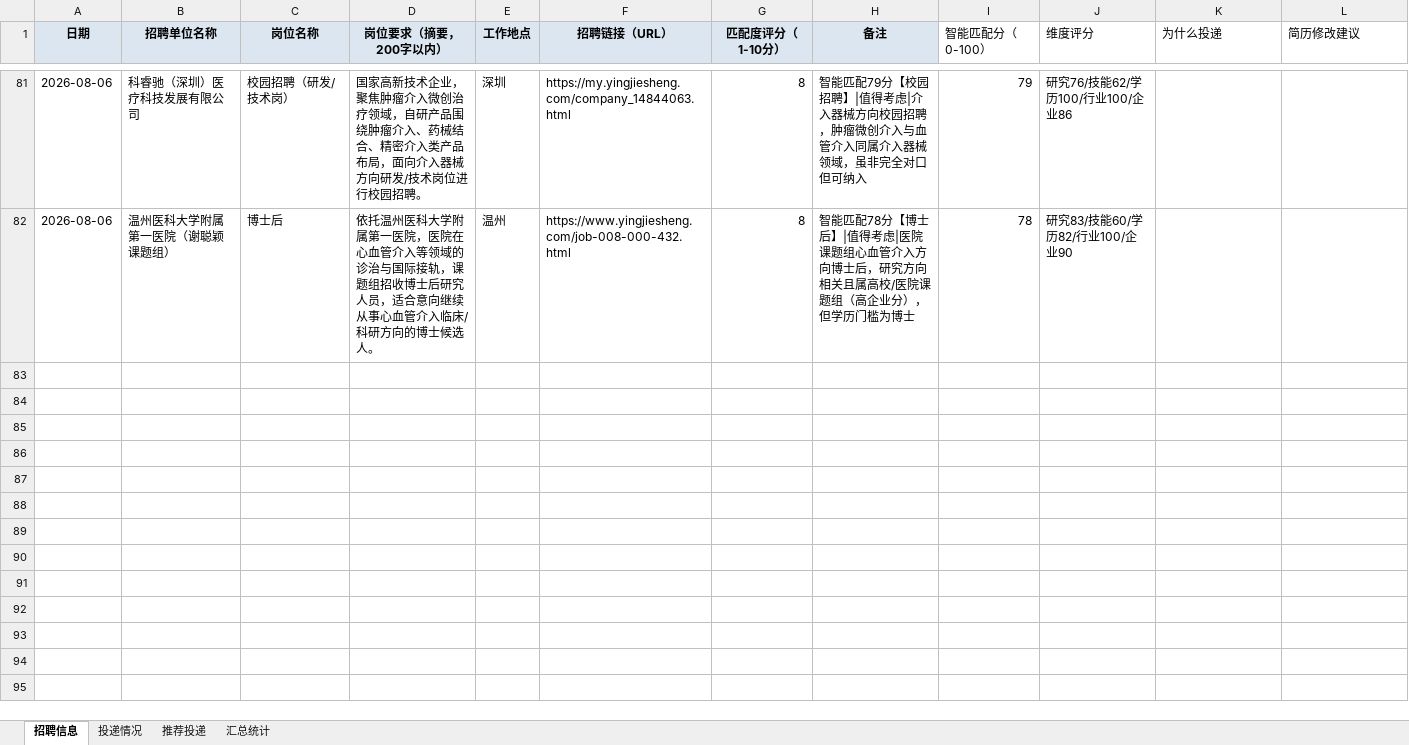
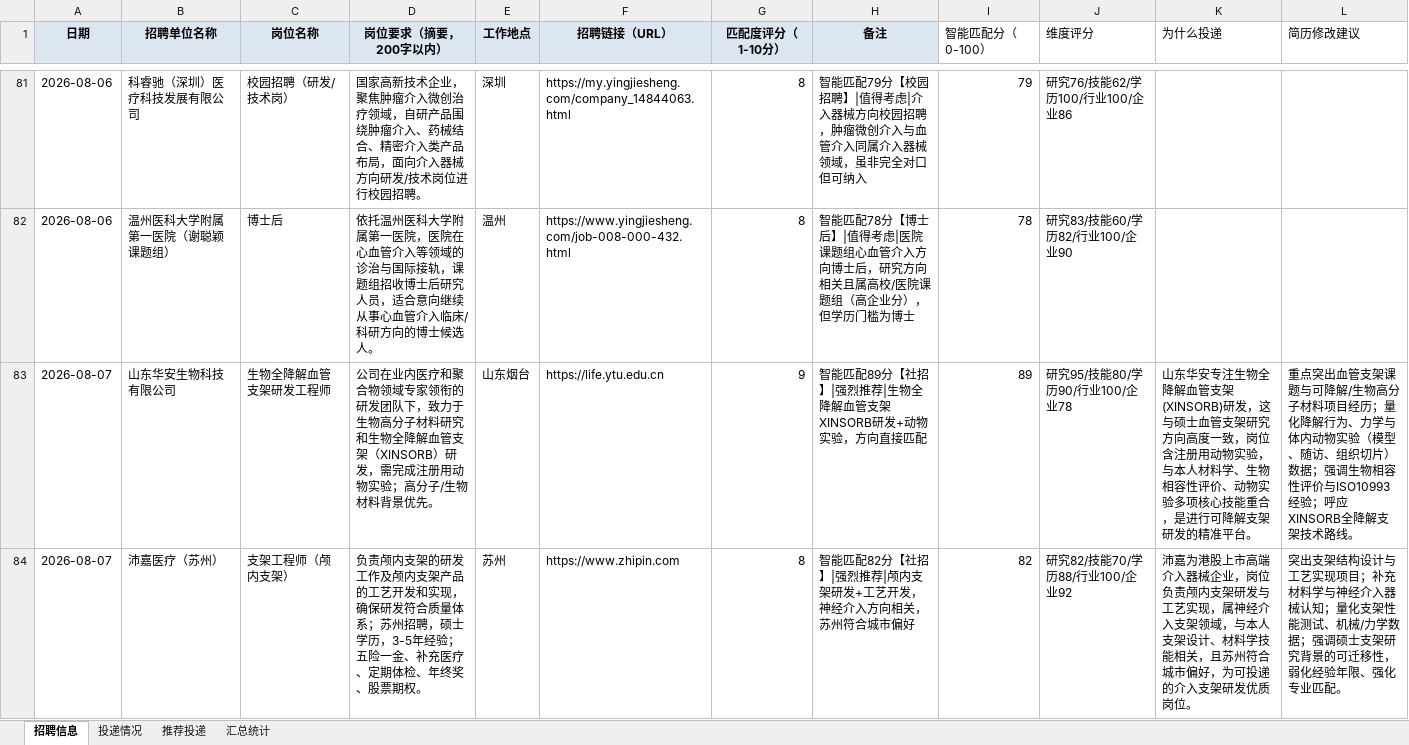
Before and after one commit to Zhengjinweizai/ob-search-vascular-stent, an Excel workbook: 求职记录.xlsx, sheet 招聘信息, drawn as a sheet; only a part is shown, gaps mark what is left out; values as stored, in another font and other column widths than the file's, no borders; the diff covers the shown part only; the diff names each change by its address in the sheet, - before the commit and + after, or states it on an @@ line.

```diff
--- a/求职记录.xlsx (sheet 招聘信息)
+++ b/求职记录.xlsx (sheet 招聘信息)
+row 83: 2026-08-07 | 山东华安生物科技有限公司 | 生物全降解血管支架研发工程师 | 公司在业内医疗和聚合物领域专家领衔的研发团队下，致力于生物高分子材料研究和生物全降解血管支架（XINSORB）研发，需完成注册用动物实验；高分子/生物材料背景优先。 | 山东烟台 | https://life.ytu.edu.cn | 9 | 智能匹配89分【社招】|强烈推荐|生物全降解血管支架XINSORB研发+动物实验，方向直接匹配 | 89 | 研究95/技能80/学历90/行业100/企业78 | 山东华安专注生物全降解血管支架(XINSORB)研发，这与硕士血管支架研究方向高度一致，岗位含注册用动物实验，与本人材料学、生物相容性评价、动物实验多项核心技能重合，是进行可降解支架研发的精准平台。 | 重点突出血管支架课题与可降解/生物高分子材料项目经历；量化降解行为、力学与体内动物实验（模型、随访、组织切片）数据；强调生物相容性评价与ISO10993经验；呼应XINSORB全降解支架技术路线。
+row 84: 2026-08-07 | 沛嘉医疗（苏州） | 支架工程师（颅内支架） | 负责颅内支架的研发工作及颅内支架产品的工艺开发和实现，确保研发符合质量体系；苏州招聘，硕士学历，3-5年经验；五险一金、补充医疗、定期体检、年终奖、股票期权。 | 苏州 | https://www.zhipin.com | 8 | 智能匹配82分【社招】|强烈推荐|颅内支架研发+工艺开发，神经介入方向相关，苏州符合城市偏好 | 82 | 研究82/技能70/学历88/行业100/企业92 | 沛嘉为港股上市高端介入器械企业，岗位负责颅内支架研发与工艺实现，属神经介入支架领域，与本人支架设计、材料学技能相关，且苏州符合城市偏好，为可投递的介入支架研发优质岗位。 | 突出支架结构设计与工艺实现项目；补充材料学与神经介入器械认知；量化支架性能测试、机械/力学数据；强调硕士支架研究背景的可迁移性，弱化经验年限、强化专业匹配。
```
Also changed, not shown: 3 added rows elsewhere in this sheet, sheet 汇总统计, sheet 推荐投递, 1 other file.
